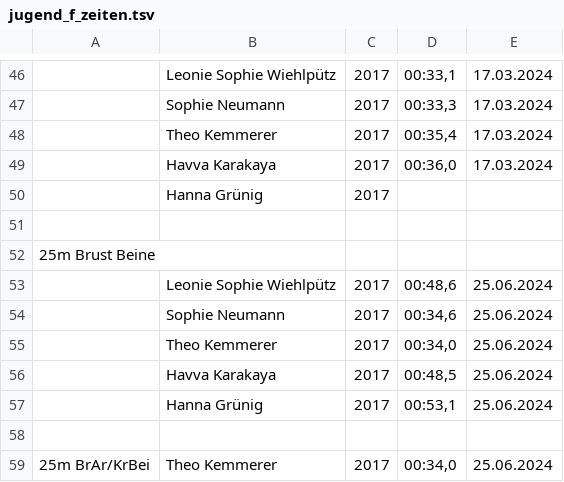
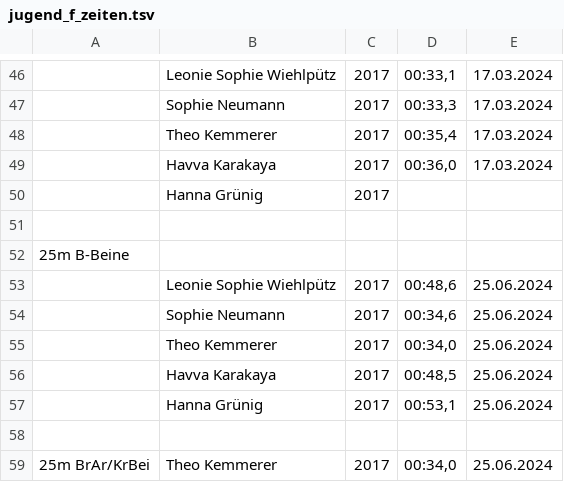
Before and after one commit to SebastianGoeb/schwimmen, a TSV file: src/main/resources/jugend_f_zeiten.tsv, drawn as a sheet; only a part is shown, gaps mark what is left out.

Commit message:
- Zeit-Variance -> Zeit Std-Dev - E Jugend Zeiten - Stilnamen angepasst

```diff
--- a/src/main/resources/jugend_f_zeiten.tsv
+++ b/src/main/resources/jugend_f_zeiten.tsv
@@ -51,3 +51,3 @@
 
-25m Brust Beine
+25m B-Beine
 	Leonie Sophie Wiehlpütz	2017	00:48,6	25.06.2024
```
Also changed, not shown: 3 other files.
